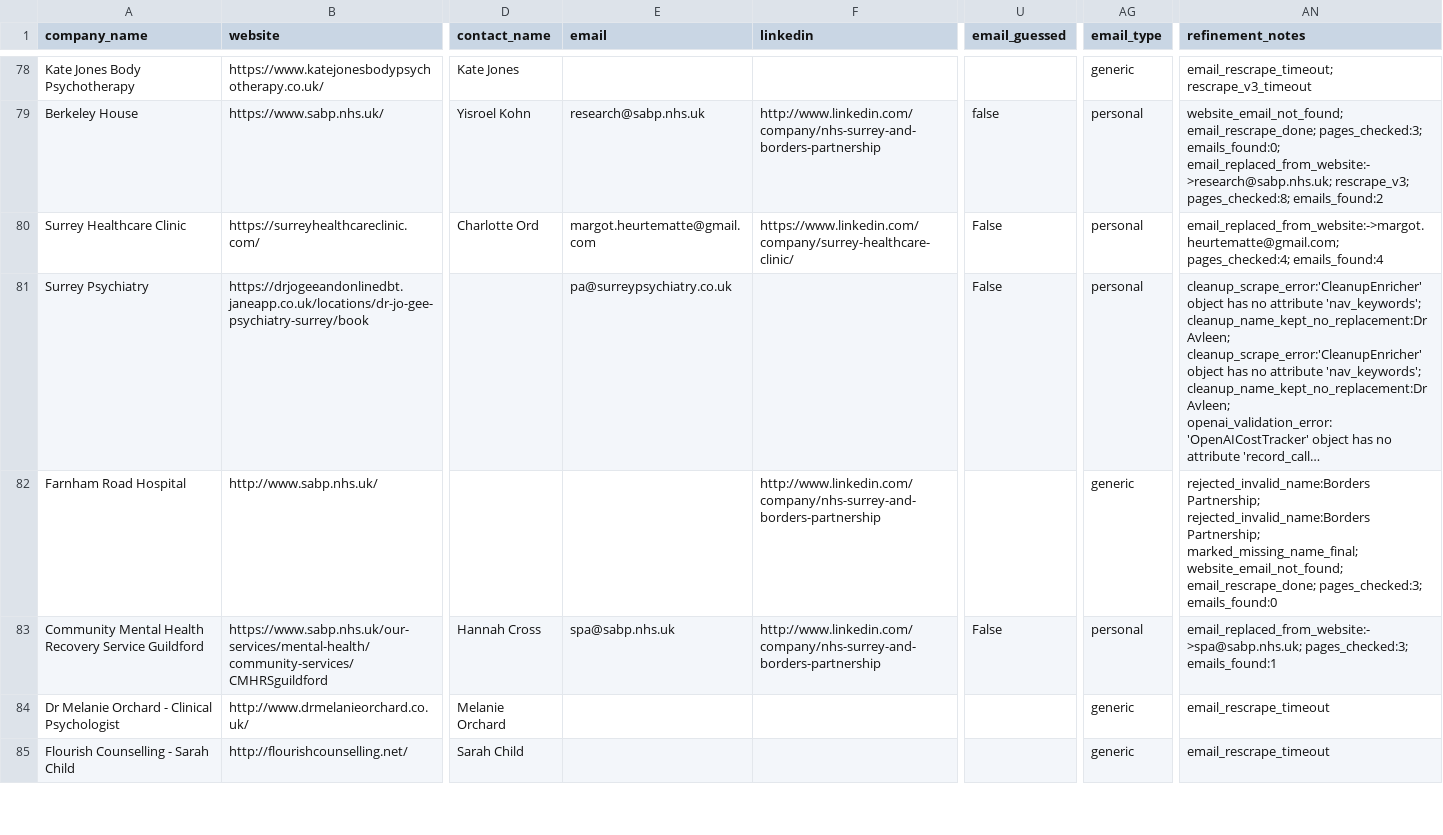
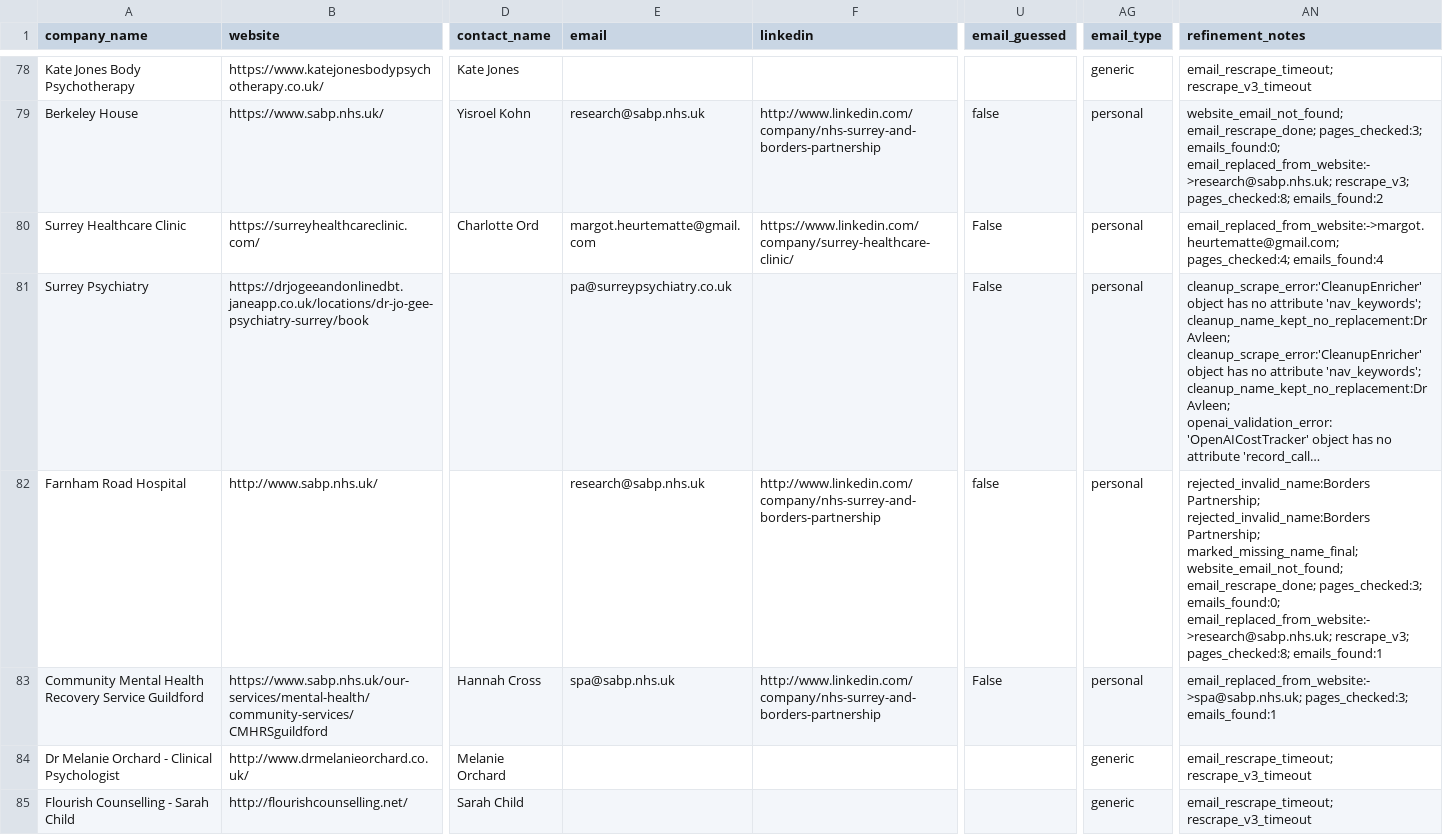
Before and after one commit to propertyfunder/Office-Lead-Scraper, a CSV file: unit8_leads_enriched.csv, drawn as a sheet; only a part is shown, gaps mark what is left out; long unchanged cells end in …; the diff covers the shown part only; the diff names each change by its address in the sheet, - before the commit and + after, or states it on an @@ line.

```diff
--- a/unit8_leads_enriched.csv
+++ b/unit8_leads_enriched.csv
-E82 (email): (empty)
+E82 (email): research@sabp.nhs.uk
-U82 (email_guessed): (empty)
+U82 (email_guessed): false
-AG82 (email_type): generic
+AG82 (email_type): personal
-AN82 (refinement_notes): …email_rescrape_done; pages_checked:3; emails_found:0
+AN82 (refinement_notes): …email_rescrape_done; pages_checked:3; emails_found:0; email_replaced_from_website:->research@sabp.nhs.uk; rescrape_v3; pages_checked:8; emails_found:1
-AN84:AN85 (refinement_notes): email_rescrape_timeout
+AN84:AN85 (refinement_notes): email_rescrape_timeout; rescrape_v3_timeout
```
Also changed, not shown: 5 edited cells elsewhere in this file.
